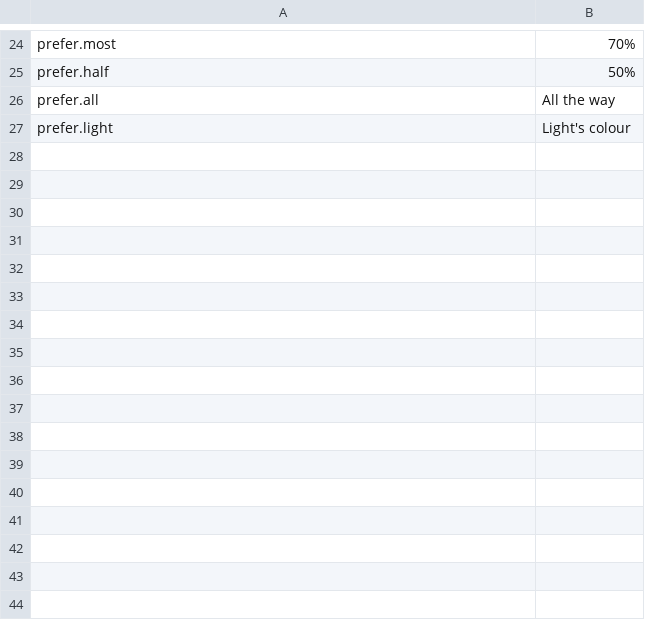
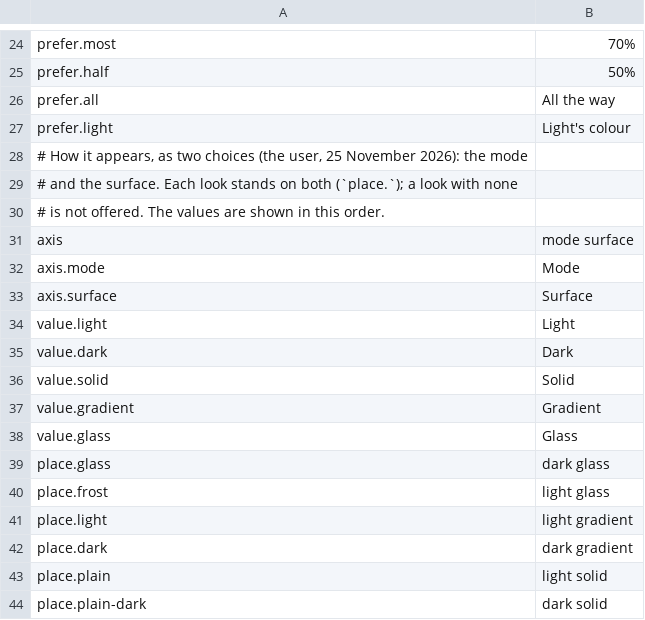
Before and after one commit to gemphi/phikit, a TSV file: crates/appkit/app/phiogy/data/user.tsv, drawn as a sheet; only a part is shown, gaps mark what is left out.

```diff
--- a/crates/appkit/app/phiogy/data/user.tsv
+++ b/crates/appkit/app/phiogy/data/user.tsv
@@ -27 +27,18 @@ prefer.all	All the way
 prefer.light	Light's colour
+# How it appears, as two choices (the user, 25 November 2026): the mode
+# and the surface. Each look stands on both (`place.`); a look with none
+# is not offered. The values are shown in this order.
+axis	mode surface
+axis.mode	Mode
+axis.surface	Surface
+value.light	Light
+value.dark	Dark
+value.solid	Solid
+value.gradient	Gradient
+value.glass	Glass
+place.glass	dark glass
+place.frost	light glass
+place.light	light gradient
+place.dark	dark gradient
+place.plain	light solid
+place.plain-dark	dark solid
```
Also changed, not shown: crates/appkit/app/phiogy/data/look.tsv, crates/appkit/app/phiogy/data/theme.tsv, 6 other files.
